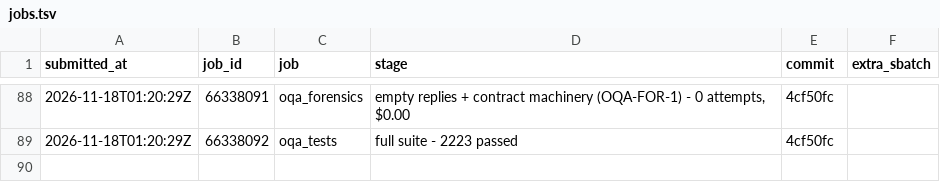
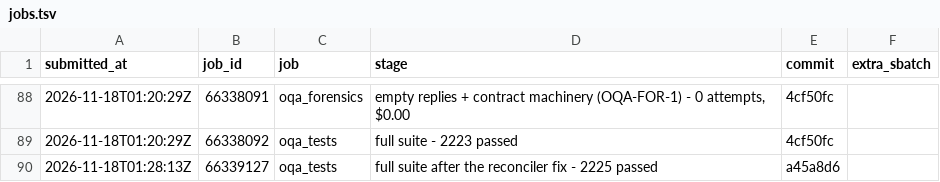
Before and after one commit to JiaMing991203/SkillOpt, a TSV file: docs/research/jobs.tsv, drawn as a sheet; only a part is shown, gaps mark what is left out.

```diff
--- a/docs/research/jobs.tsv
+++ b/docs/research/jobs.tsv
@@ -89 +89,2 @@ submitted_at	job_id	job	stage	commit	extra_sbatch
 2026-11-18T01:20:29Z	66338092	oqa_tests	full suite - 2223 passed	4cf50fc
+2026-11-18T01:28:13Z	66339127	oqa_tests	full suite after the reconciler fix - 2225 passed	a45a8d6
```
Also changed, not shown: 1 other file.
